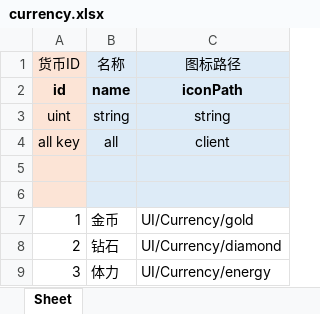
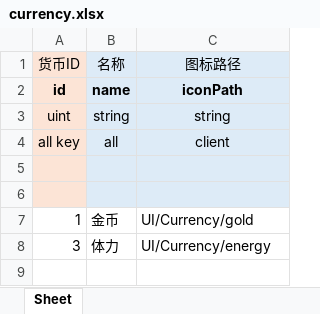
Before and after one commit to larito001/YFramework, an Excel workbook: tools/excel/3xlsx/currency.xlsx, sheet Sheet, drawn as a sheet; values as stored, in another font and other column widths than the file's, no borders; the diff names each change by its address in the sheet, - before the commit and + after, or states it on an @@ line.

```diff
--- a/tools/excel/3xlsx/currency.xlsx (sheet Sheet)
+++ b/tools/excel/3xlsx/currency.xlsx (sheet Sheet)
-row 8: 2 | 钻石 | UI/Currency/diamond
```
Also changed, not shown: 16 other files.
